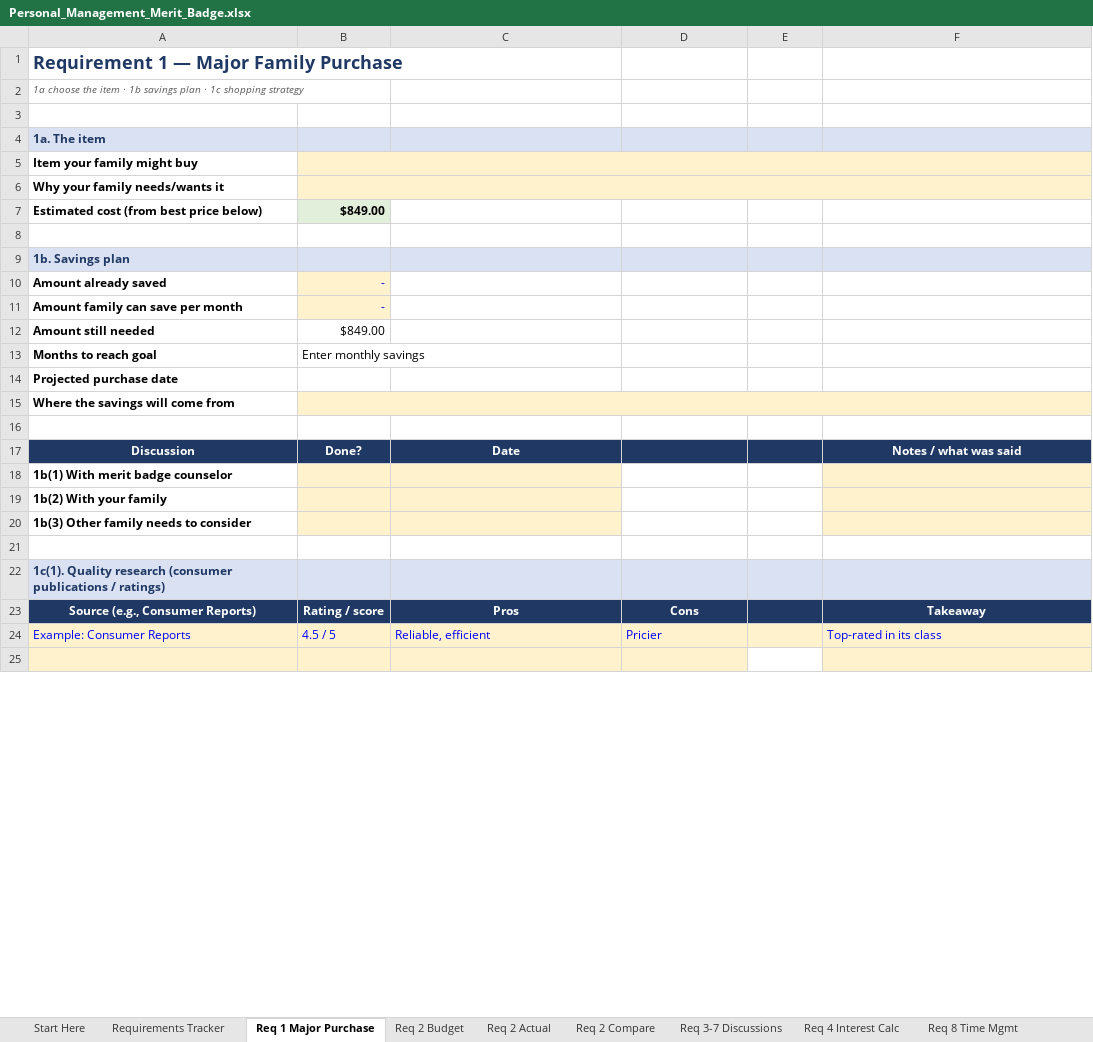
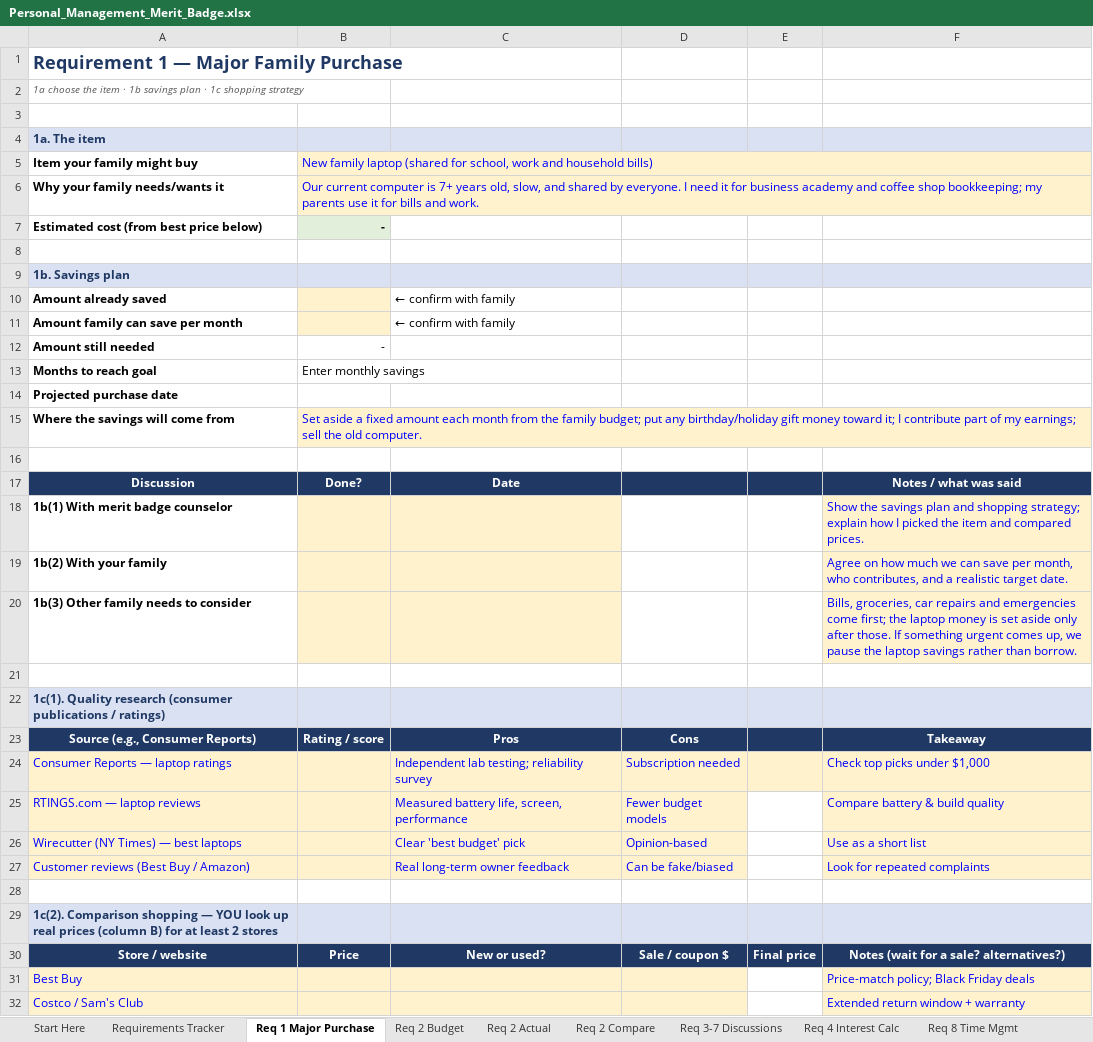
Before and after one commit to ReaAI1/KingClaude, an Excel workbook: personal-management/Personal_Management_Merit_Badge.xlsx, sheet Req 1 Major Purchase, drawn as a sheet; only a part is shown; values as stored, in another font and other column widths than the file's, no borders; removed rows and columns are numbered as before the commit, all else as after; the diff covers the shown part only; the diff names each change by its address in the sheet, - before the commit and + after, or states it on an @@ line.

```diff
--- a/personal-management/Personal_Management_Merit_Badge.xlsx (sheet Req 1 Major Purchase)
+++ b/personal-management/Personal_Management_Merit_Badge.xlsx (sheet Req 1 Major Purchase)
-B5: (empty)
+B5: New family laptop (shared for school, work and household bills)
-B6: (empty)
+B6: Our current computer is 7+ years old, slow, and shared by everyone. I need it for business academy and coffee shop bookkeeping; my parents use it for bills and work.
-B7: $849.00
+B7: -
-B10:B11: -
+B10:B11: (empty)
-C10:C11: (empty)
+C10:C11: ← confirm with family
-B12: $849.00
+B12: -
-B15: (empty)
+B15: Set aside a fixed amount each month from the family budget; put any birthday/holiday gift money toward it; I contribute part of my earnings; sell the old computer.
-F18: (empty)
+F18: Show the savings plan and shopping strategy; explain how I picked the item and compared prices.
-F19: (empty)
+F19: Agree on how much we can save per month, who contributes, and a realistic target date.
-F20: (empty)
+F20: Bills, groceries, car repairs and emergencies come first; the laptop money is set aside only after those. If something urgent comes up, we pause the laptop savings rather than borrow.
-row 24: Example: Consumer Reports | 4.5 / 5 | Reliable, efficient | Pricier |  | Top-rated in its class
+row 24: Consumer Reports — laptop ratings |  | Independent lab testing; reliability survey | Subscription needed |  | Check top picks under $1,000
+row 25: RTINGS.com — laptop reviews |  | Measured battery life, screen, performance | Fewer budget models |  | Compare battery & build quality
+row 26: Wirecutter (NY Times) — best laptops |  | Clear 'best budget' pick | Opinion-based |  | Use as a short list
+row 27: Customer reviews (Best Buy / Amazon) |  | Real long-term owner feedback | Can be fake/biased |  | Look for repeated complaints
-A28:D28 fill: #FFF2CC
+A28:D28 fill: none
-F28 fill: #FFF2CC
+F28 fill: none
+row 29: 1c(2). Comparison shopping — YOU look up real prices (column B) for at least 2 stores
+row 31: Best Buy |  |  |  |  | Price-match policy; Black Friday deals
+row 32: Costco / Sam's Club |  |  |  |  | Extended return window + warranty
```
Also changed, not shown: 5 added rows, 11 removed rows, 1 edited cell and cell formats elsewhere in this sheet, sheet Req 9 Project Plan, sheet Req 8 Time Mgmt, sheet Requirements Tracker, sheet Req 3-7 Discussions, sheet Req 2 Budget, sheet Req 2 Actual, 3 more sheets, formulas that keep their value.
